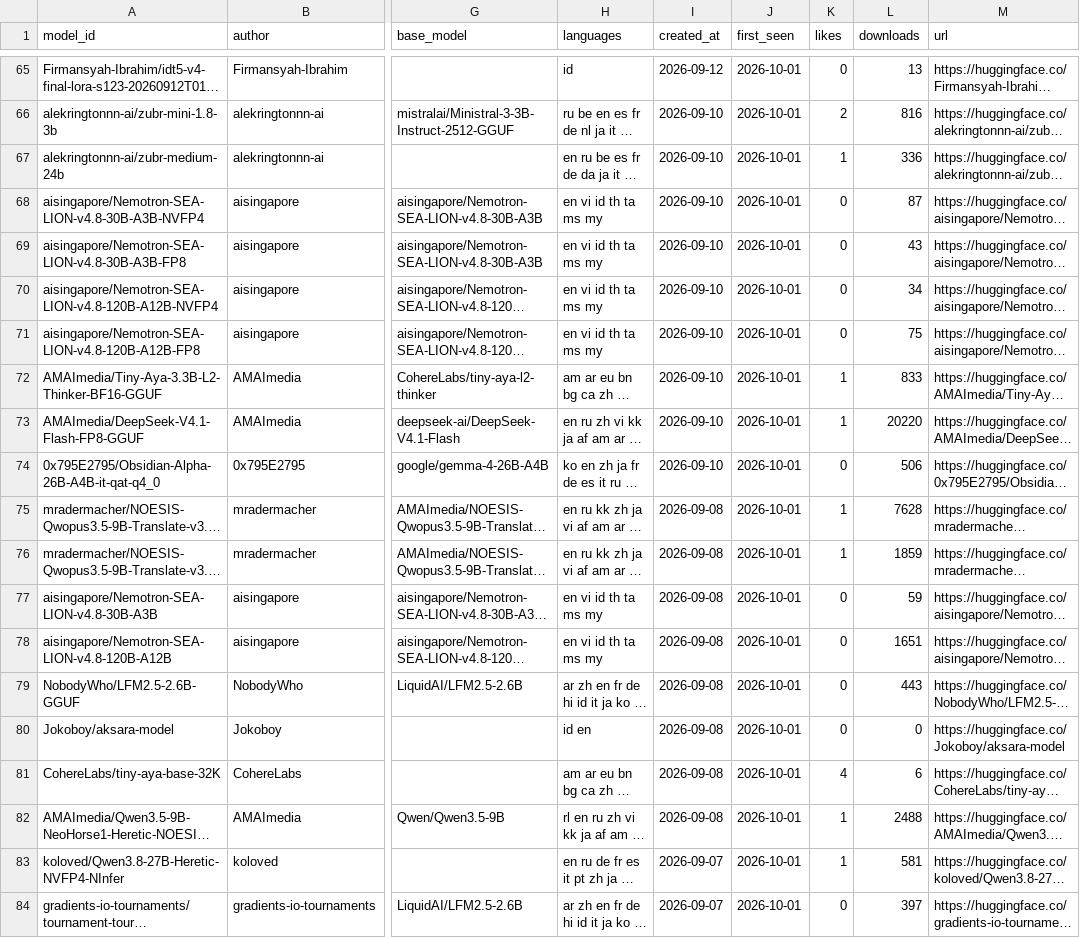
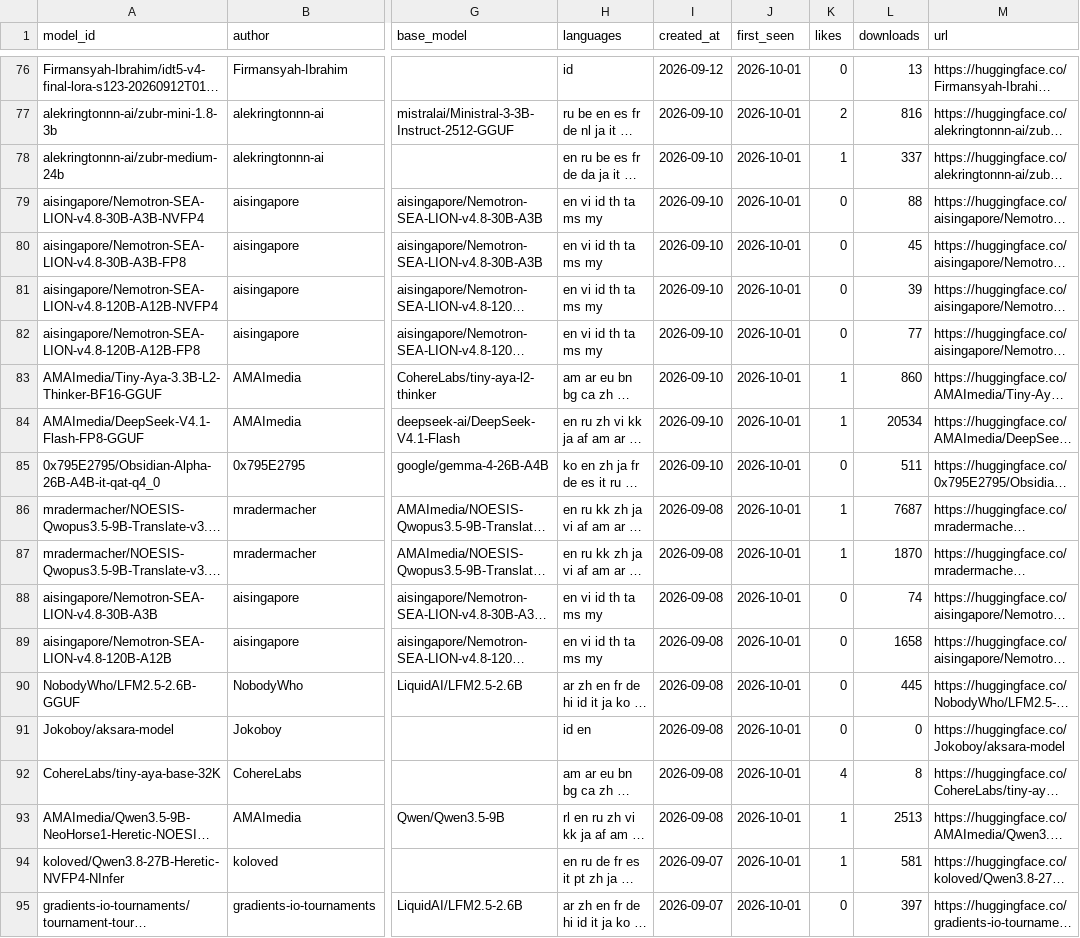
Before and after one commit to arielshakaramiro/hf-model-watcher, a CSV file: catalog/llm-indonesia.csv, drawn as a sheet; only a part is shown, gaps mark what is left out; long unchanged cells end in …; addresses are those after the commit; the diff covers the shown part only; the diff names each change by its address in the sheet, - before the commit and + after, or states it on an @@ line.

```diff
--- a/catalog/llm-indonesia.csv
+++ b/catalog/llm-indonesia.csv
-L78 (downloads): 336
+L78 (downloads): 337
-L79 (downloads): 87
+L79 (downloads): 88
-L80 (downloads): 43
+L80 (downloads): 45
-L81 (downloads): 34
+L81 (downloads): 39
-L82 (downloads): 75
+L82 (downloads): 77
-L83 (downloads): 833
+L83 (downloads): 860
-L84 (downloads): 20220
+L84 (downloads): 20534
-L85 (downloads): 506
+L85 (downloads): 511
-L86 (downloads): 7628
+L86 (downloads): 7687
-L87 (downloads): 1859
+L87 (downloads): 1870
-L88 (downloads): 59
+L88 (downloads): 74
-L89 (downloads): 1651
+L89 (downloads): 1658
-L90 (downloads): 443
+L90 (downloads): 445
-L92 (downloads): 6
+L92 (downloads): 8
-L93 (downloads): 2488
+L93 (downloads): 2513
```
Also changed, not shown: 11 added rows and 47 edited cells elsewhere in this file, catalog/speech.csv, catalog/vision.csv, 2 other files.
